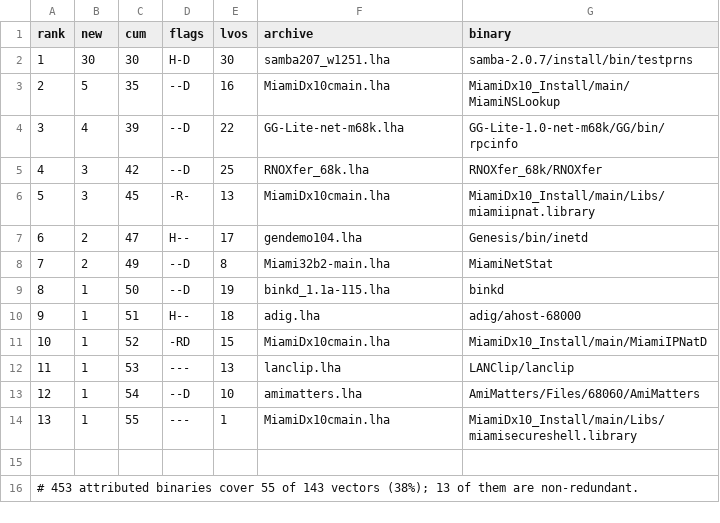
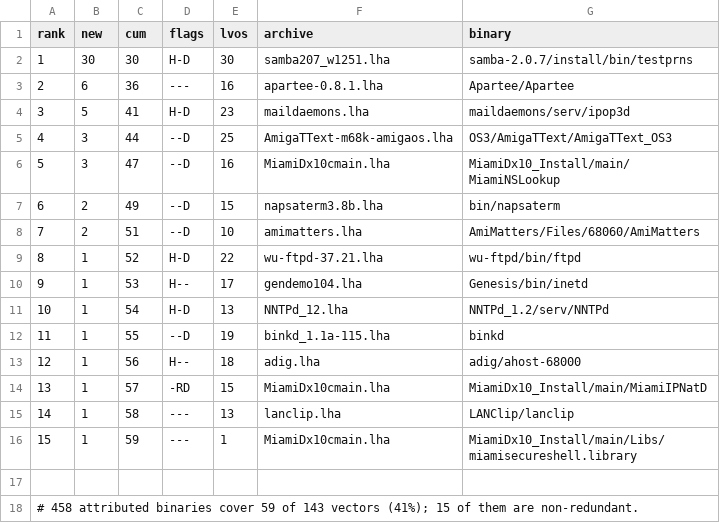
Before and after one commit to tinic/AmiNetXDuo, a TSV file: docs/aminet-survey/candidates.tsv, drawn as a sheet; removed rows and columns are numbered as before the commit, all else as after; the diff names each change by its address in the sheet, - before the commit and + after, or states it on an @@ line.

```diff
--- a/docs/aminet-survey/candidates.tsv
+++ b/docs/aminet-survey/candidates.tsv
-row 3: 2 | 5 | 35 | --D | 16 | MiamiDx10cmain.lha | MiamiDx10_Install/main/MiamiNSLookup
-row 4: 3 | 4 | 39 | --D | 22 | GG-Lite-net-m68k.lha | GG-Lite-1.0-net-m68k/GG/bin/rpcinfo
+row 3: 2 | 6 | 36 | --- | 16 | apartee-0.8.1.lha | Apartee/Apartee
+row 4: 3 | 5 | 41 | H-D | 23 | maildaemons.lha | maildaemons/serv/ipop3d
-C5 (cum): 42
+C5 (cum): 44
-F5 (archive): RNOXfer_68k.lha
+F5 (archive): AmigaTText-m68k-amigaos.lha
-G5 (binary): RNOXfer_68k/RNOXfer
+G5 (binary): OS3/AmigaTText/AmigaTText_OS3
-row 6: 5 | 3 | 45 | -R- | 13 | MiamiDx10cmain.lha | MiamiDx10_Install/main/Libs/miamiipnat.library
@@ column A (rank) renumbered from row 6 down @@
-B6 (new): 2
+B6 (new): 3
-D6 (flags): H--
+D6 (flags): --D
-E6 (lvos): 17
+E6 (lvos): 16
-F6 (archive): gendemo104.lha
+F6 (archive): MiamiDx10cmain.lha
-G6 (binary): Genesis/bin/inetd
+G6 (binary): MiamiDx10_Install/main/MiamiNSLookup
-E7 (lvos): 8
+E7 (lvos): 15
-F7 (archive): Miami32b2-main.lha
+F7 (archive): napsaterm3.8b.lha
-G7 (binary): MiamiNetStat
+G7 (binary): bin/napsaterm
+row 8: 7 | 2 | 51 | --D | 10 | amimatters.lha | AmiMatters/Files/68060/AmiMatters
+row 9: 8 | 1 | 52 | H-D | 22 | wu-ftpd-37.21.lha | wu-ftpd/bin/ftpd
+row 10: 9 | 1 | 53 | H-- | 17 | gendemo104.lha | Genesis/bin/inetd
+row 11: 10 | 1 | 54 | H-D | 13 | NNTPd_12.lha | NNTPd_1.2/serv/NNTPd
-C12 (cum): 50
+C12 (cum): 55
-C13 (cum): 51
+C13 (cum): 56
-C14 (cum): 52
+C14 (cum): 57
-C15 (cum): 53
+C15 (cum): 58
-row 13: 12 | 1 | 54 | --D | 10 | amimatters.lha | AmiMatters/Files/68060/AmiMatters
-C16 (cum): 55
+C16 (cum): 59
```
Also changed, not shown: docs/aminet-survey/lvo-rare.tsv, docs/aminet-survey/lvo-usage.tsv, 4 other files.
